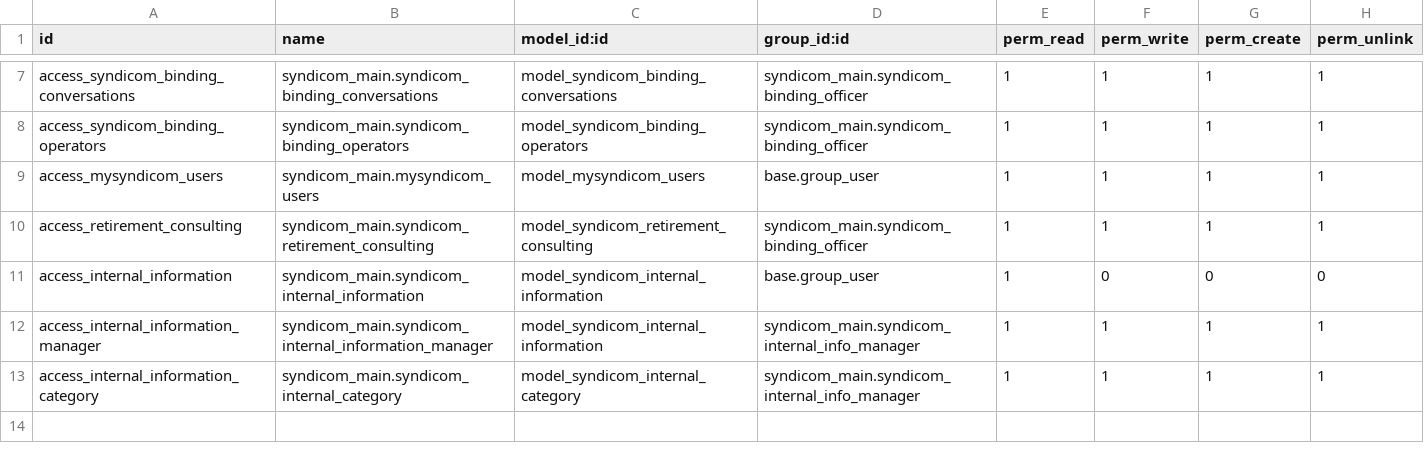
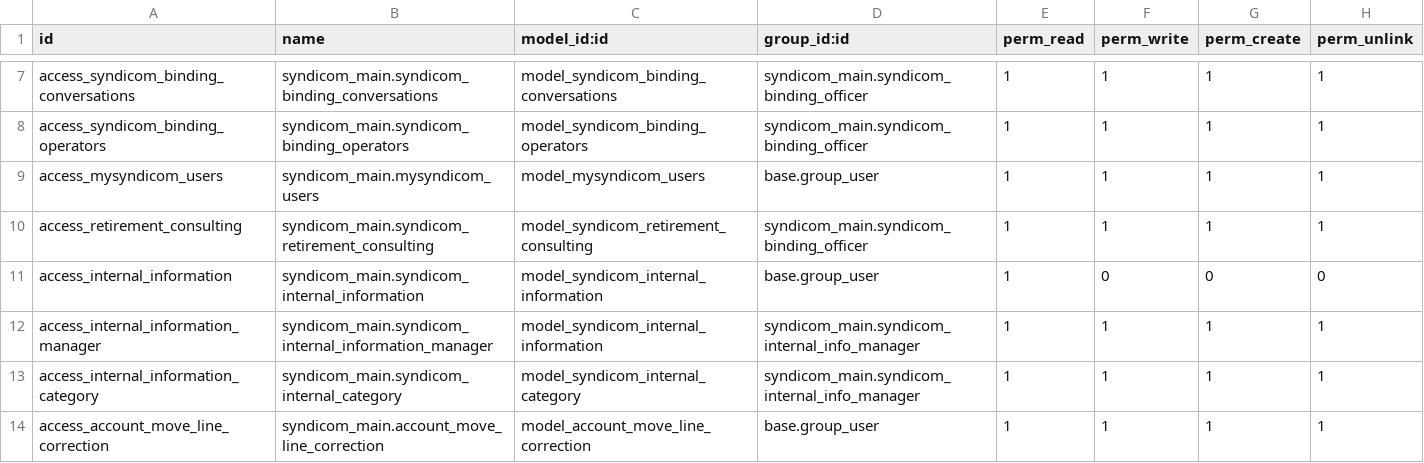
Before and after one commit to syndicom/odoo, a CSV file: syndicom_main/security/ir.model.access.csv, drawn as a sheet; only a part is shown, gaps mark what is left out.

Commit message:
Add files via upload

```diff
--- a/syndicom_main/security/ir.model.access.csv
+++ b/syndicom_main/security/ir.model.access.csv
@@ -13 +13,2 @@ access_internal_information_manager,syndicom_main.syndicom_internal_information_
 access_internal_information_category,syndicom_main.syndicom_internal_category,model_syndicom_internal_category,syndicom_main.syndicom_internal_info_manager,1,1,1,1
+access_account_move_line_correction,syndicom_main.account_move_line_correction,model_account_move_line_correction,base.group_user,1,1,1,1
```
